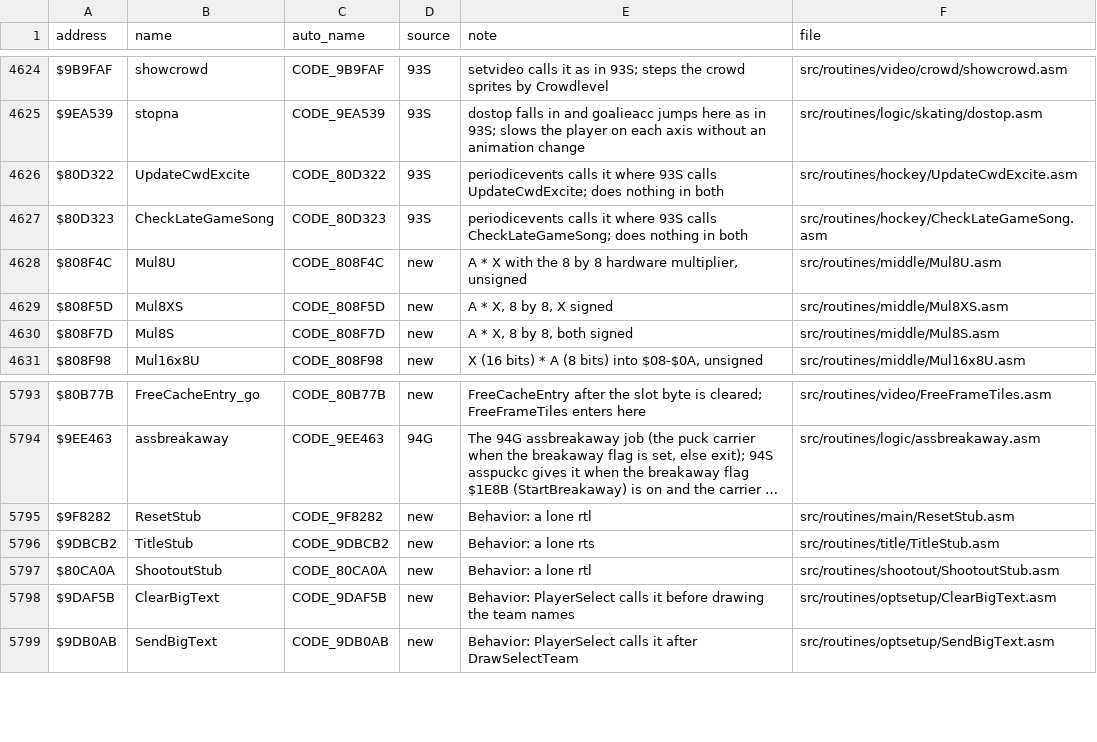
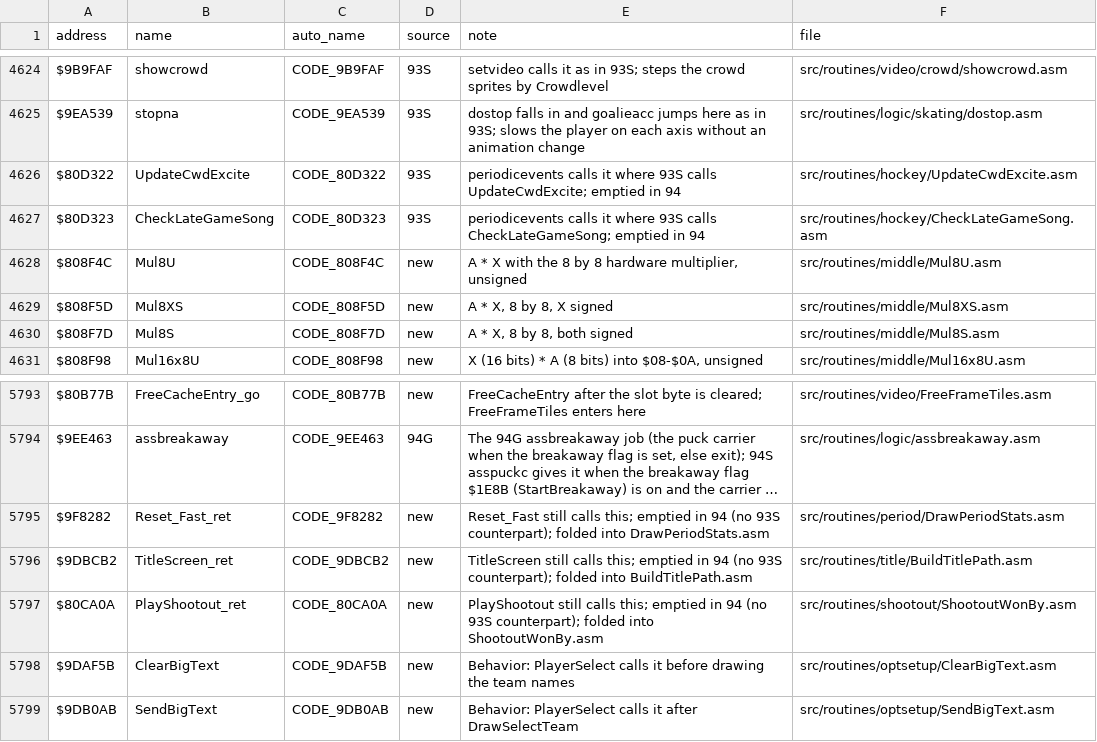
Before and after one commit to abdulahmad/NHL94SNES, a CSV file: docs/name_map.csv, drawn as a sheet; only a part is shown, gaps mark what is left out; long unchanged cells end in …; the diff names each change by its address in the sheet, - before the commit and + after, or states it on an @@ line.

```diff
--- a/docs/name_map.csv
+++ b/docs/name_map.csv
-E4626 (note): …calls UpdateCwdExcite; does nothing in both
+E4626 (note): …calls UpdateCwdExcite; emptied in 94
-E4627 (note): …calls CheckLateGameSong; does nothing in both
+E4627 (note): …calls CheckLateGameSong; emptied in 94
-B5795 (name): ResetStub
+B5795 (name): Reset_Fast_ret
-E5795 (note): Behavior: a lone rtl
+E5795 (note): Reset_Fast still calls this; emptied in 94 (no 93S counterpart); folded into DrawPeriodStats.asm
-F5795 (file): src/routines/main/ResetStub.asm
+F5795 (file): src/routines/period/DrawPeriodStats.asm
-B5796 (name): TitleStub
+B5796 (name): TitleScreen_ret
-E5796 (note): Behavior: a lone rts
+E5796 (note): TitleScreen still calls this; emptied in 94 (no 93S counterpart); folded into BuildTitlePath.asm
-F5796 (file): src/routines/title/TitleStub.asm
+F5796 (file): src/routines/title/BuildTitlePath.asm
-B5797 (name): ShootoutStub
+B5797 (name): PlayShootout_ret
-E5797 (note): Behavior: a lone rtl
+E5797 (note): PlayShootout still calls this; emptied in 94 (no 93S counterpart); folded into ShootoutWonBy.asm
-F5797 (file): src/routines/shootout/ShootoutStub.asm
+F5797 (file): src/routines/shootout/ShootoutWonBy.asm
```
Also changed, not shown: 17 other files.
